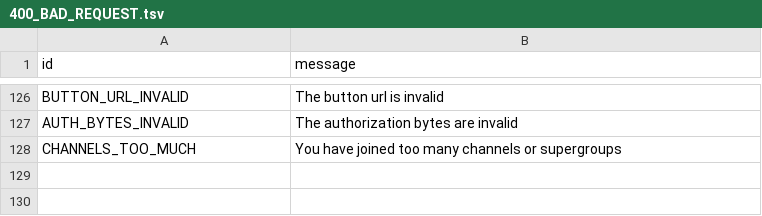
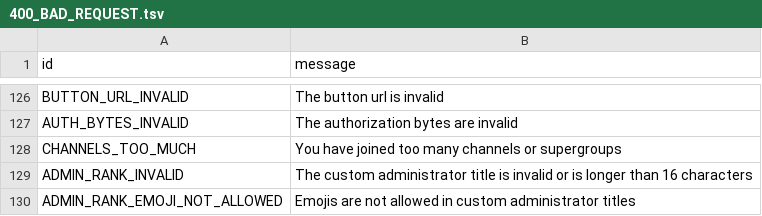
Before and after one commit to tothetop430/pyrogram, a TSV file: compiler/error/source/400_BAD_REQUEST.tsv, drawn as a sheet; only a part is shown, gaps mark what is left out; the diff names each change by its address in the sheet, - before the commit and + after, or states it on an @@ line.

Commit message:
Add custom administrator titles related errors

```diff
--- a/compiler/error/source/400_BAD_REQUEST.tsv
+++ b/compiler/error/source/400_BAD_REQUEST.tsv
+row 129: ADMIN_RANK_INVALID | The custom administrator title is invalid or is longer than 16 characters
+row 130: ADMIN_RANK_EMOJI_NOT_ALLOWED | Emojis are not allowed in custom administrator titles
```
